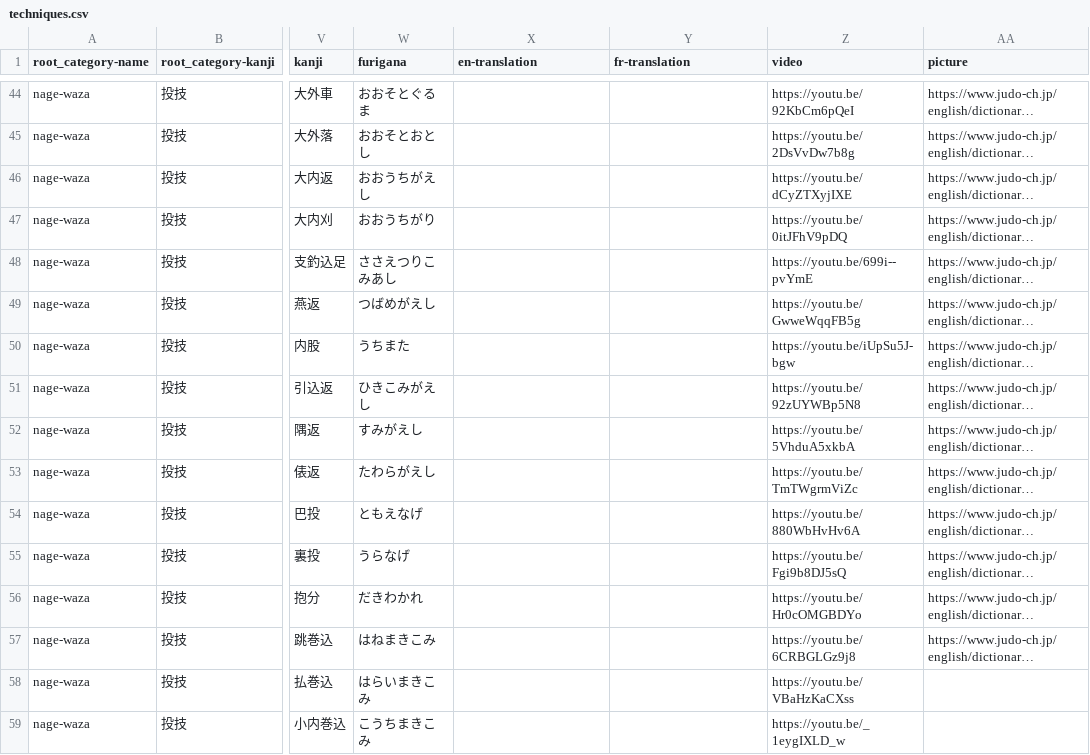
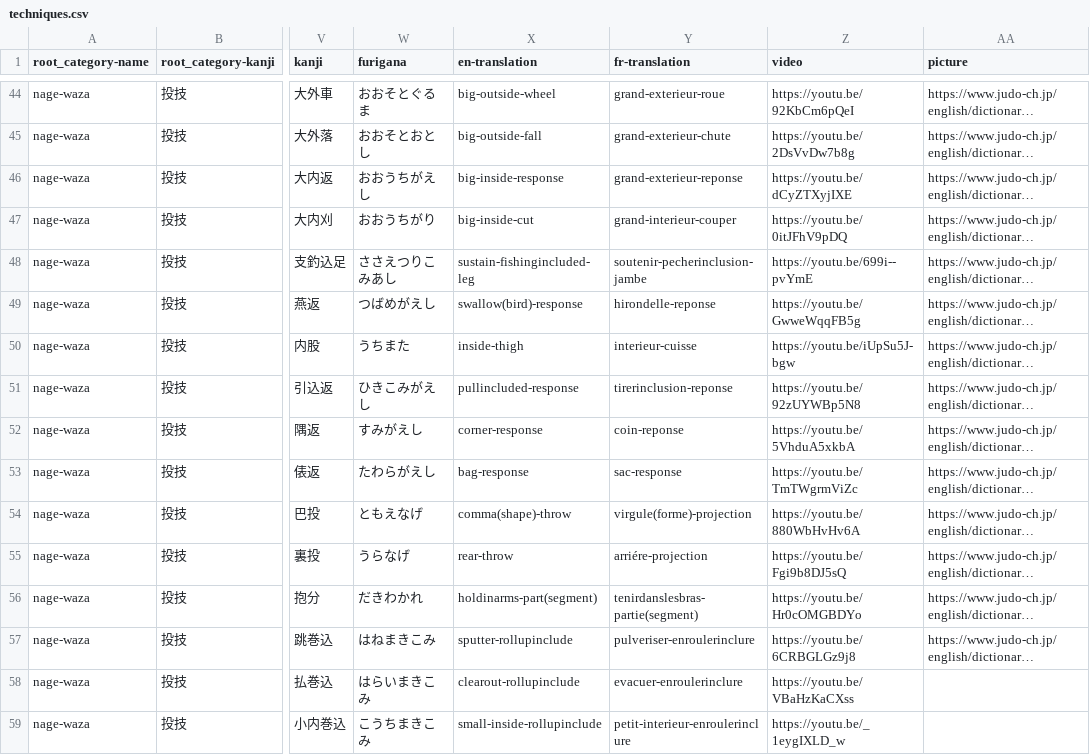
Before and after one commit to acabrol/judo, a CSV file: data/techniques/techniques.csv, drawn as a sheet; only a part is shown, gaps mark what is left out; long unchanged cells end in …; the diff covers the shown part only; the diff names each change by its address in the sheet, - before the commit and + after, or states it on an @@ line.

Commit message:
first version of all techniques translation done

```diff
--- a/data/techniques/techniques.csv
+++ b/data/techniques/techniques.csv
-X44 (en-translation): (empty)
+X44 (en-translation): big-outside-wheel
-Y44 (fr-translation): (empty)
+Y44 (fr-translation): grand-exterieur-roue
-X45 (en-translation): (empty)
+X45 (en-translation): big-outside-fall
-Y45 (fr-translation): (empty)
+Y45 (fr-translation): grand-exterieur-chute
-X46 (en-translation): (empty)
+X46 (en-translation): big-inside-response
-Y46 (fr-translation): (empty)
+Y46 (fr-translation): grand-exterieur-reponse
-X47 (en-translation): (empty)
+X47 (en-translation): big-inside-cut
-Y47 (fr-translation): (empty)
+Y47 (fr-translation): grand-interieur-couper
-X48 (en-translation): (empty)
+X48 (en-translation): sustain-fishingincluded-leg
-Y48 (fr-translation): (empty)
+Y48 (fr-translation): soutenir-pecherinclusion-jambe
-X49 (en-translation): (empty)
+X49 (en-translation): swallow(bird)-response
-Y49 (fr-translation): (empty)
+Y49 (fr-translation): hirondelle-reponse
-X50 (en-translation): (empty)
+X50 (en-translation): inside-thigh
-Y50 (fr-translation): (empty)
+Y50 (fr-translation): interieur-cuisse
-X51 (en-translation): (empty)
+X51 (en-translation): pullincluded-response
-Y51 (fr-translation): (empty)
+Y51 (fr-translation): tirerinclusion-reponse
-X52 (en-translation): (empty)
+X52 (en-translation): corner-response
-Y52 (fr-translation): (empty)
+Y52 (fr-translation): coin-reponse
-X53 (en-translation): (empty)
+X53 (en-translation): bag-response
-Y53 (fr-translation): (empty)
+Y53 (fr-translation): sac-response
-X54 (en-translation): (empty)
+X54 (en-translation): comma(shape)-throw
-Y54 (fr-translation): (empty)
+Y54 (fr-translation): virgule(forme)-projection
-X55 (en-translation): (empty)
+X55 (en-translation): rear-throw
-Y55 (fr-translation): (empty)
+Y55 (fr-translation): arriére-projection
-X56 (en-translation): (empty)
+X56 (en-translation): holdinarms-part(segment)
-Y56 (fr-translation): (empty)
+Y56 (fr-translation): tenirdanslesbras-partie(segment)
-X57 (en-translation): (empty)
+X57 (en-translation): sputter-rollupinclude
-Y57 (fr-translation): (empty)
+Y57 (fr-translation): pulveriser-enroulerinclure
-X58 (en-translation): (empty)
+X58 (en-translation): clearout-rollupinclude
-Y58 (fr-translation): (empty)
+Y58 (fr-translation): evacuer-enroulerinclure
-X59 (en-translation): (empty)
+X59 (en-translation): small-inside-rollupinclude
-Y59 (fr-translation): (empty)
+Y59 (fr-translation): petit-interieur-enroulerinclure
```
Also changed, not shown: 154 edited cells elsewhere in this file, 3 other files.
